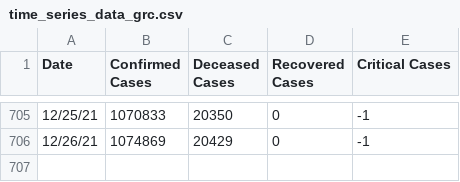
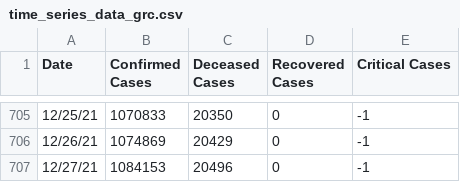
Before and after one commit to Trinityyi/COVID-19-Greece, a CSV file: time_series_data_grc.csv, drawn as a sheet; only a part is shown, gaps mark what is left out; the diff names each change by its address in the sheet, - before the commit and + after, or states it on an @@ line.

```diff
--- a/time_series_data_grc.csv
+++ b/time_series_data_grc.csv
+row 707: 12/27/21 | 1084153 | 20496 | 0 | -1
```
Also changed, not shown: 1 other file.
